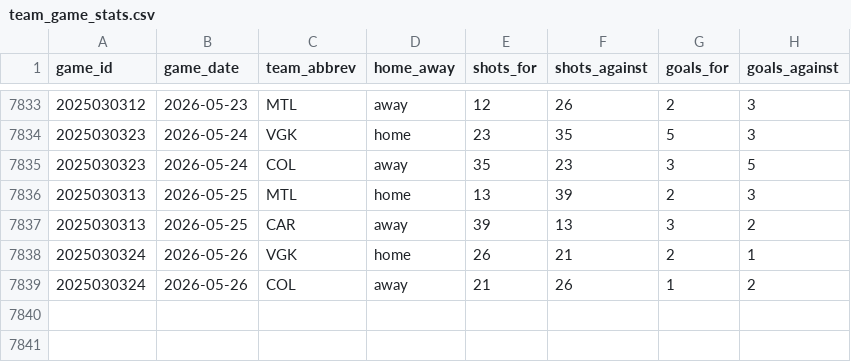
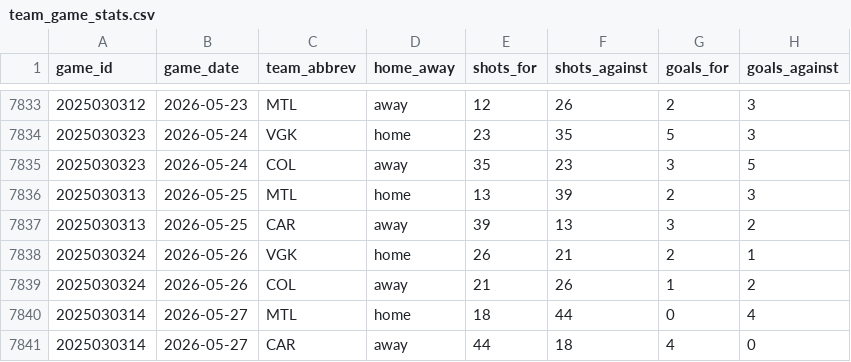
Before and after one commit to naustin1117/oddsAnalyzer, a CSV file: data/team_game_stats.csv, drawn as a sheet; only a part is shown, gaps mark what is left out.

```diff
--- a/data/team_game_stats.csv
+++ b/data/team_game_stats.csv
@@ -7839 +7839,3 @@ game_id,game_date,team_abbrev,home_away,shots_for,shots_against,goals_for,goals_
 2025030324,2026-05-26,COL,away,21,26,1,2
+2025030314,2026-05-27,MTL,home,18,44,0,4
+2025030314,2026-05-27,CAR,away,44,18,4,0
```
Also changed, not shown: 3 other files.
